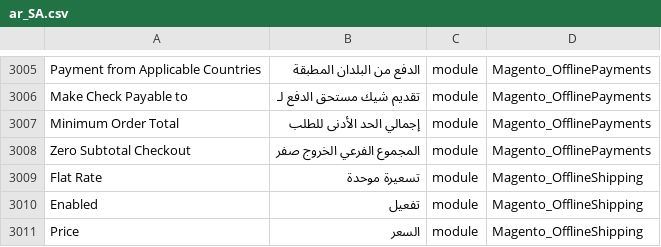
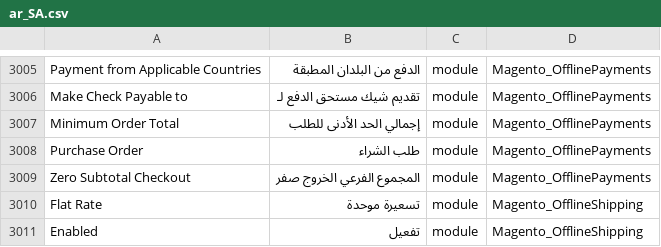
Before and after one commit to Magento2Translations/language_ar_sa, a CSV file: ar_SA.csv, drawn as a sheet; only a part is shown, gaps mark what is left out; the shorter side is filled out with more unchanged rows; the diff names each change by its address in the sheet, - before the commit and + after, or states it on an @@ line.

```diff
--- a/ar_SA.csv
+++ b/ar_SA.csv
+row 3008: Purchase Order | طلب الشراء | module | Magento_OfflinePayments
```
Also changed, not shown: 1 other file.
